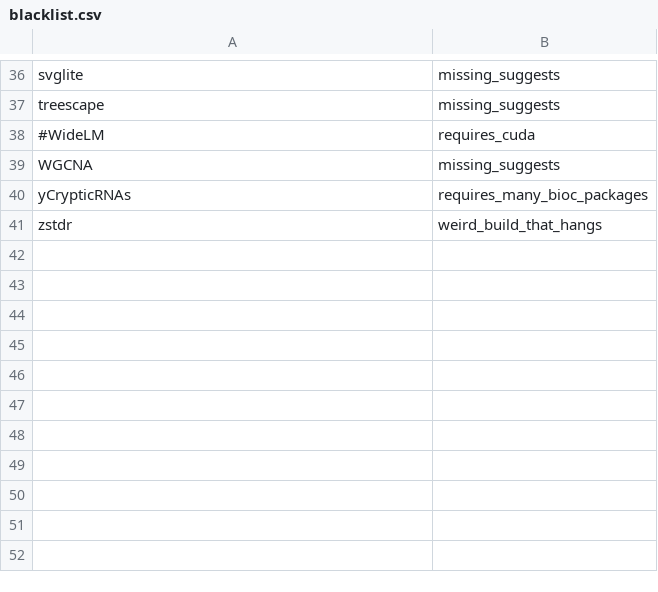
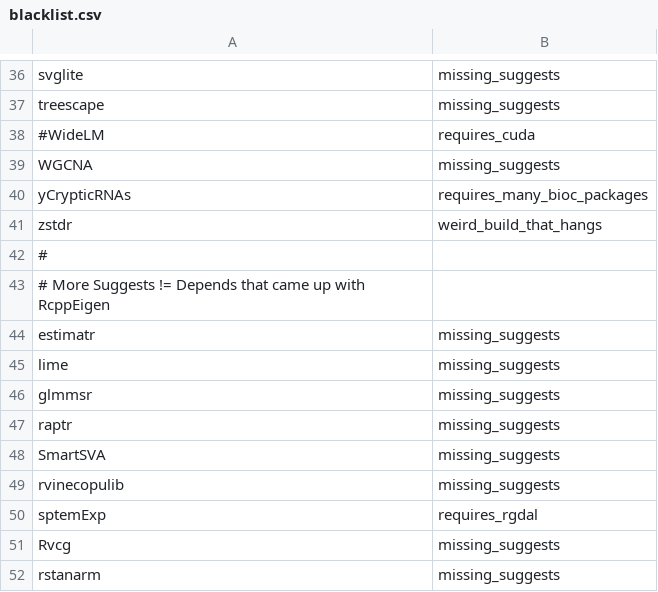
Before and after one commit to RcppCore/rcpp-logs, a CSV file: data/blacklist.csv, drawn as a sheet; only a part is shown, gaps mark what is left out; the diff names each change by its address in the sheet, - before the commit and + after, or states it on an @@ line.

Commit message:
RcppEigen 0.3.3.4.0 test today, expanded blacklist

```diff
--- a/data/blacklist.csv
+++ b/data/blacklist.csv
+row 42: #
+row 43: # More Suggests != Depends that came up with RcppEigen
+row 44: estimatr | missing_suggests
+row 45: lime | missing_suggests
+row 46: glmmsr | missing_suggests
+row 47: raptr | missing_suggests
+row 48: SmartSVA | missing_suggests
+row 49: rvinecopulib | missing_suggests
+row 50: sptemExp | requires_rgdal
+row 51: Rvcg | missing_suggests
+row 52: rstanarm | missing_suggests
```
Also changed, not shown: 2 other files.
